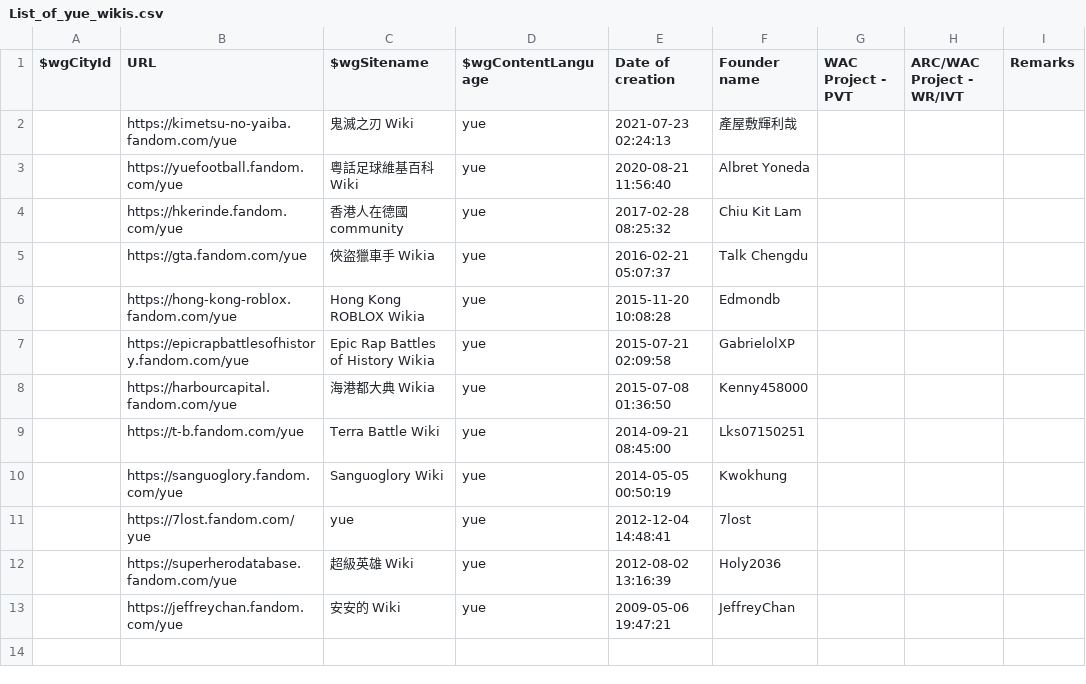
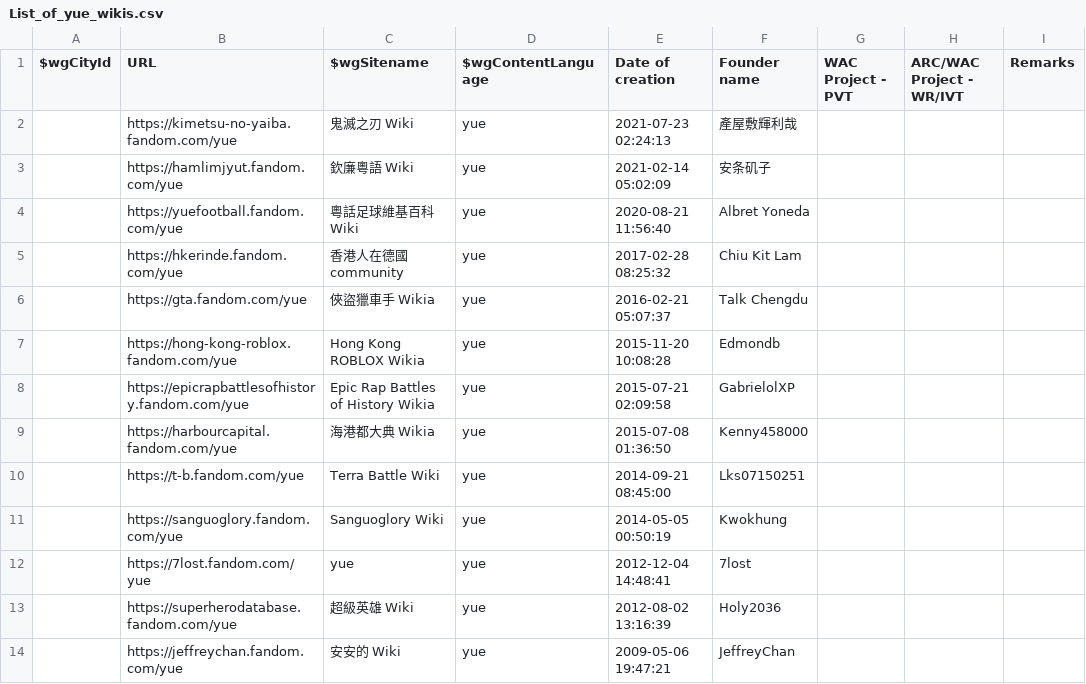
Before and after one commit to fandom-zh/fandom-zh-doc, a CSV file: List_of_yue_wikis.csv, drawn as a sheet.

Commit message:
Update List_of_yue_wikis.csv

```diff
--- a/List_of_yue_wikis.csv
+++ b/List_of_yue_wikis.csv
@@ -2,2 +2,3 @@
 "","https://kimetsu-no-yaiba.fandom.com/yue","鬼滅之刃 Wiki","yue","2021-07-23 02:24:13","產屋敷輝利哉","","",""
+"","https://hamlimjyut.fandom.com/yue","欽廉粵語 Wiki","yue","2021-02-14 05:02:09","安条矶子","","",""
 "","https://yuefootball.fandom.com/yue","粵話足球維基百科 Wiki","yue","2020-08-21 11:56:40","Albret Yoneda","","",""
```
